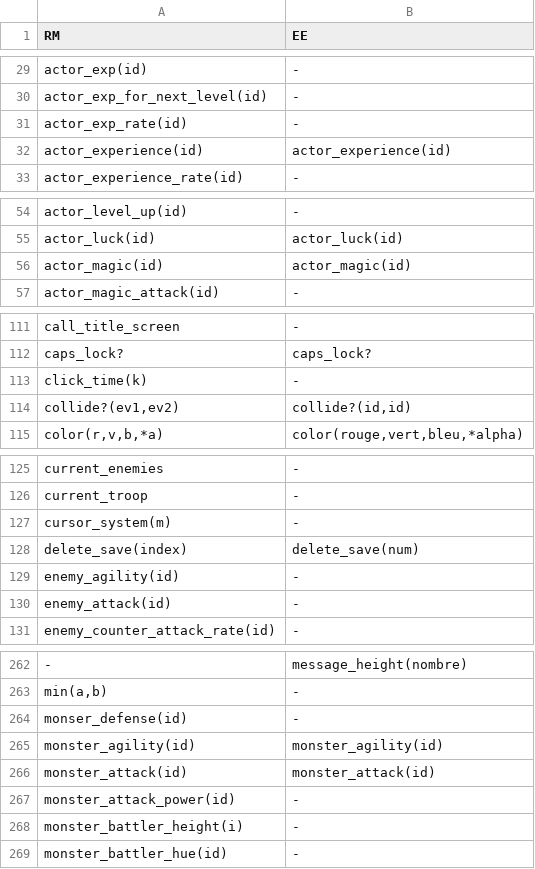
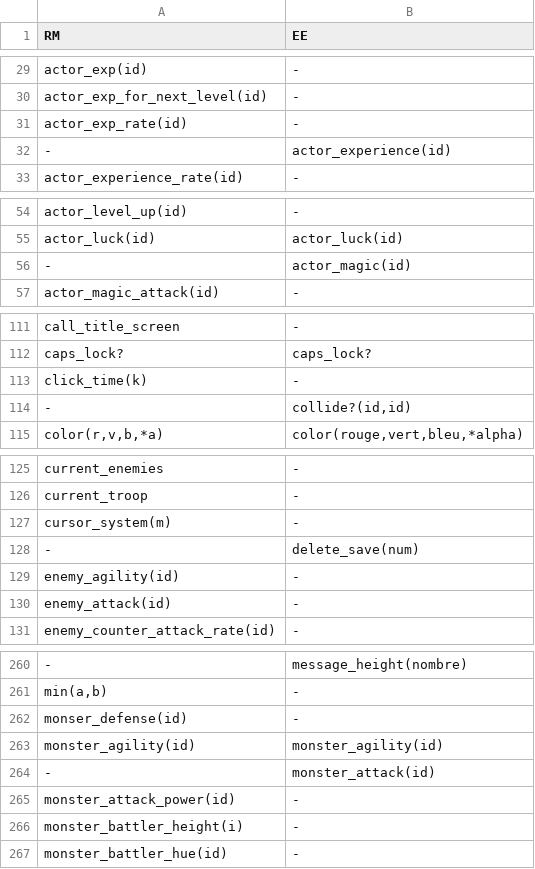
Before and after one commit to RMEx/RME, a TSV file: ee4_report.tsv, drawn as a sheet; only a part is shown, gaps mark what is left out; the diff covers the shown part only.

```diff
--- a/ee4_report.tsv
+++ b/ee4_report.tsv
@@ -31,3 +31,3 @@ actor_exp_for_next_level(id)	-
 actor_exp_rate(id)	-
-actor_experience(id)	actor_experience(id)
+-	actor_experience(id)
 actor_experience_rate(id)	-
@@ -55,3 +55,3 @@ actor_level_up(id)	-
 actor_luck(id)	actor_luck(id)
-actor_magic(id)	actor_magic(id)
+-	actor_magic(id)
 actor_magic_attack(id)	-
@@ -113,3 +113,3 @@ caps_lock?	caps_lock?
 click_time(k)	-
-collide?(ev1,ev2)	collide?(id,id)
+-	collide?(id,id)
 color(r,v,b,*a)	color(rouge,vert,bleu,*alpha)
@@ -127,3 +127,3 @@ current_troop	-
 cursor_system(m)	-
-delete_save(index)	delete_save(num)
+-	delete_save(num)
 enemy_agility(id)	-
@@ -265,3 +263,3 @@ monser_defense(id)	-
 monster_agility(id)	monster_agility(id)
-monster_attack(id)	monster_attack(id)
+-	monster_attack(id)
 monster_attack_power(id)	-
```
Also changed, not shown: 2 removed rows and 15 edited cells elsewhere in this file, doc_report.csv, 2 other files.
